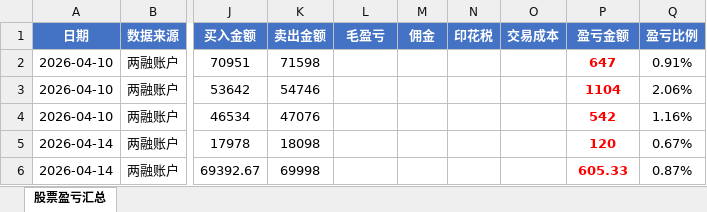
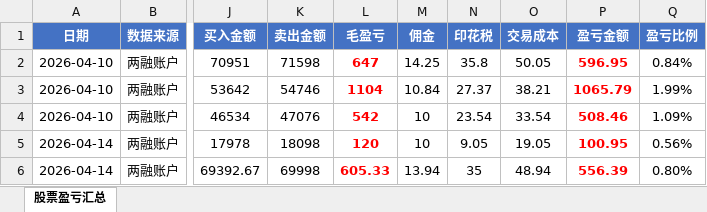
Before and after one commit to ooojedyooo/short-term-trading, an Excel workbook: 股票交易盈亏汇总.xlsx, sheet 股票盈亏汇总, drawn as a sheet; only a part is shown, gaps mark what is left out; values as stored, in another font and other column widths than the file's, no borders; the diff covers the shown part only; the diff names each change by its address in the sheet, - before the commit and + after, or states it on an @@ line.

```diff
--- a/股票交易盈亏汇总.xlsx (sheet 股票盈亏汇总)
+++ b/股票交易盈亏汇总.xlsx (sheet 股票盈亏汇总)
-L2 (毛盈亏): (empty)
+L2 (毛盈亏): 647
-M2 (佣金): (empty)
+M2 (佣金): 14.25
-N2 (印花税): (empty)
+N2 (印花税): 35.8
-O2 (交易成本): (empty)
+O2 (交易成本): 50.05
-P2 (盈亏金额): 647
+P2 (盈亏金额): 596.95
-Q2 (盈亏比例): 0.91%
+Q2 (盈亏比例): 0.84%
-L3 (毛盈亏): (empty)
+L3 (毛盈亏): 1104
-M3 (佣金): (empty)
+M3 (佣金): 10.84
-N3 (印花税): (empty)
+N3 (印花税): 27.37
-O3 (交易成本): (empty)
+O3 (交易成本): 38.21
-P3 (盈亏金额): 1104
+P3 (盈亏金额): 1065.79
-Q3 (盈亏比例): 2.06%
+Q3 (盈亏比例): 1.99%
-L4 (毛盈亏): (empty)
+L4 (毛盈亏): 542
-M4:M5 (佣金): (empty)
+M4:M5 (佣金): 10
-N4 (印花税): (empty)
+N4 (印花税): 23.54
-O4 (交易成本): (empty)
+O4 (交易成本): 33.54
-P4 (盈亏金额): 542
+P4 (盈亏金额): 508.46
-Q4 (盈亏比例): 1.16%
+Q4 (盈亏比例): 1.09%
-L5 (毛盈亏): (empty)
+L5 (毛盈亏): 120
-N5 (印花税): (empty)
+N5 (印花税): 9.05
-O5 (交易成本): (empty)
+O5 (交易成本): 19.05
-P5 (盈亏金额): 120
+P5 (盈亏金额): 100.95
-Q5 (盈亏比例): 0.67%
+Q5 (盈亏比例): 0.56%
-L6 (毛盈亏): (empty)
+L6 (毛盈亏): 605.33
-M6 (佣金): (empty)
+M6 (佣金): 13.94
-N6 (印花税): (empty)
+N6 (印花税): 35
-O6 (交易成本): (empty)
+O6 (交易成本): 48.94
-P6 (盈亏金额): 605.33
+P6 (盈亏金额): 556.39
-Q6 (盈亏比例): 0.87%
+Q6 (盈亏比例): 0.80%
```
Also changed, not shown: 306 edited cells elsewhere in this sheet, 16 other files.
